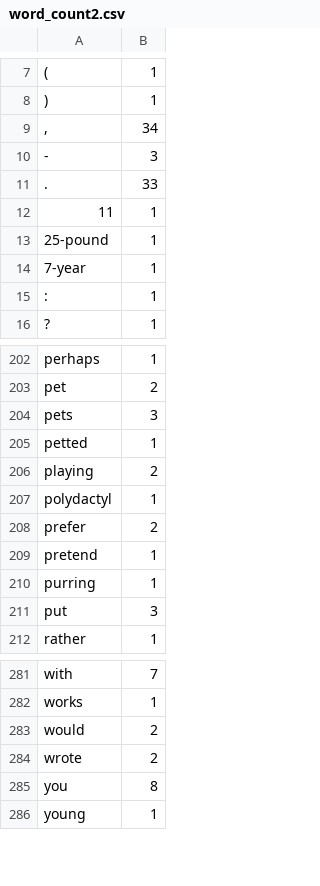
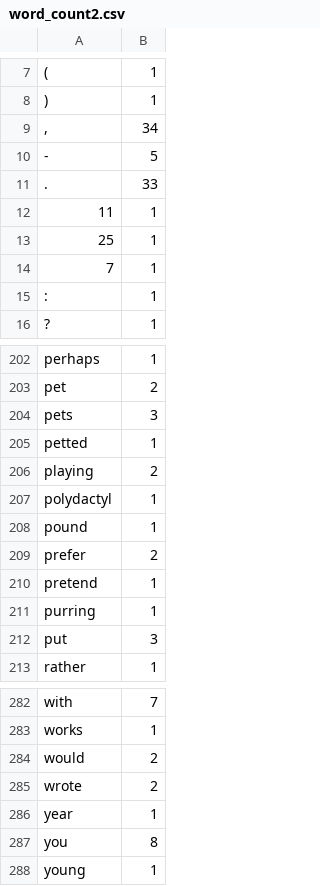
Before and after one commit to lamthuyvo/cuny-advanced-data-journalism, a CSV file: exercise-files/text-analysis-spacy/output/word_count2.csv, drawn as a sheet; only a part is shown, gaps mark what is left out; the diff names each change by its address in the sheet, - before the commit and + after, or states it on an @@ line.

```diff
--- a/exercise-files/text-analysis-spacy/output/word_count2.csv
+++ b/exercise-files/text-analysis-spacy/output/word_count2.csv
-B10: 3
+B10: 5
-A13: 25-pound
+A13: 25
-A14: 7-year
+A14: 7
+row 208: pound | 1
+row 286: year | 1
```
Also changed, not shown: exercise-files/text-analysis-spacy/output/word_count.csv, 41 other files.
